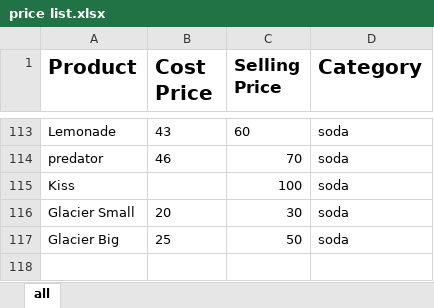
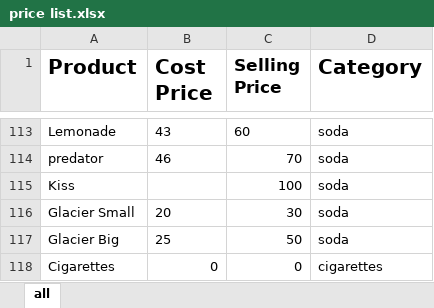
Before and after one commit to ANDERSON254KE/ProfitTracker-, an Excel workbook: price list.xlsx, sheet all, drawn as a sheet; only a part is shown, gaps mark what is left out; values as stored, in another font and other column widths than the file's, no borders; the diff names each change by its address in the sheet, - before the commit and + after, or states it on an @@ line.

Commit message:
Add cigarette category, named expenses and given-out stock notes

```diff
--- a/price list.xlsx (sheet all)
+++ b/price list.xlsx (sheet all)
+row 118: Cigarettes | 0 | 0 | cigarettes
```
Also changed, not shown: 12 other files.
